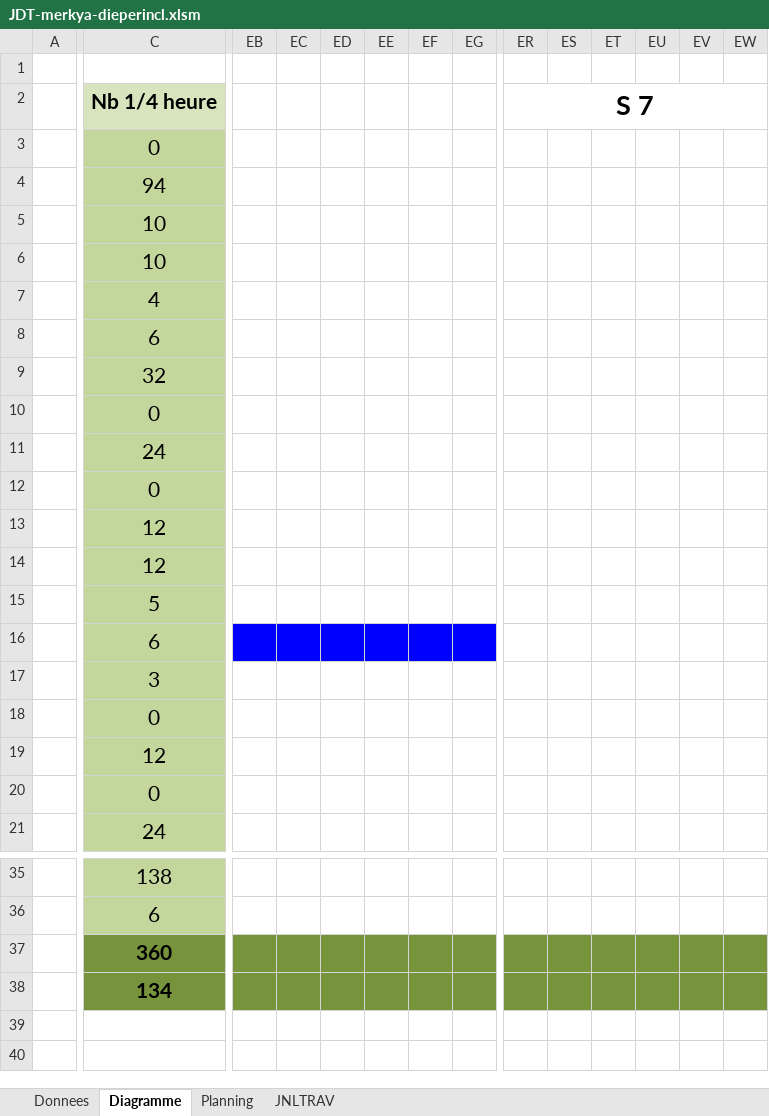
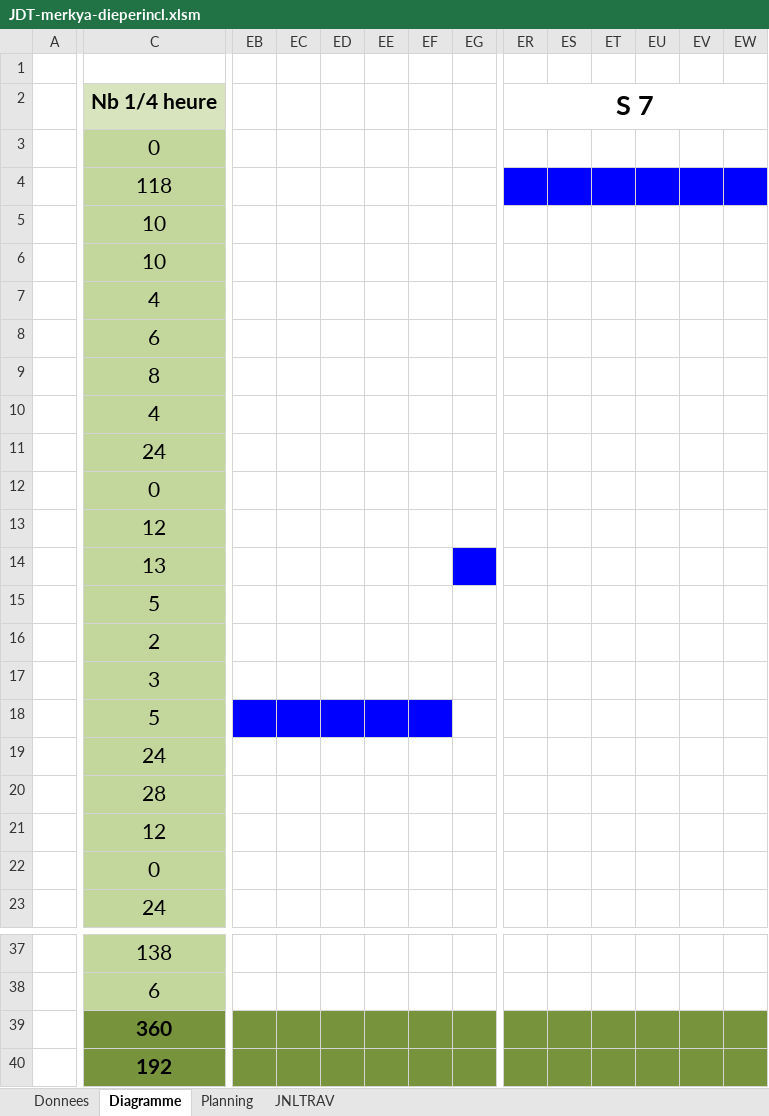
Before and after one commit to Pistou2/P_Web, an Excel workbook: Doc/JDT-merkya-dieperincl.xlsm, sheet Diagramme, drawn as a sheet; only a part is shown, gaps mark what is left out; values as stored, in another font and other column widths than the file's, no borders; addresses are those after the commit; rows hold the shown columns only; the diff covers the shown part only; the diff names each change by its address in the sheet, - before the commit and + after, or states it on an @@ line.

```diff
--- a/Doc/JDT-merkya-dieperincl.xlsm (sheet Diagramme)
+++ b/Doc/JDT-merkya-dieperincl.xlsm (sheet Diagramme)
-C4: 94
+C4: 118
-ER4:EW4 fill: none
+ER4:EW4 fill: #0000FF
-C9: 32
+C9: 8
-C10: 0
+C10: 4
-C14: 12
+C14: 13
-EG14 fill: none
+EG14 fill: #0000FF
-C16: 6
+C16: 2
-EB16:EG16 fill: #0000FF
+EB16:EG16 fill: none
-C18: 0
+C18: 5
-EB18:EF18 fill: none
+EB18:EF18 fill: #0000FF
+row 19:  | 24
+row 20:  | 28
-C40: 134
+C40: 192
```
Also changed, not shown: cell formats elsewhere in this sheet, sheet JNLTRAV, sheet Donnees, sheet Planning, formulas that keep their value, charts or pictures, 3 other files.
